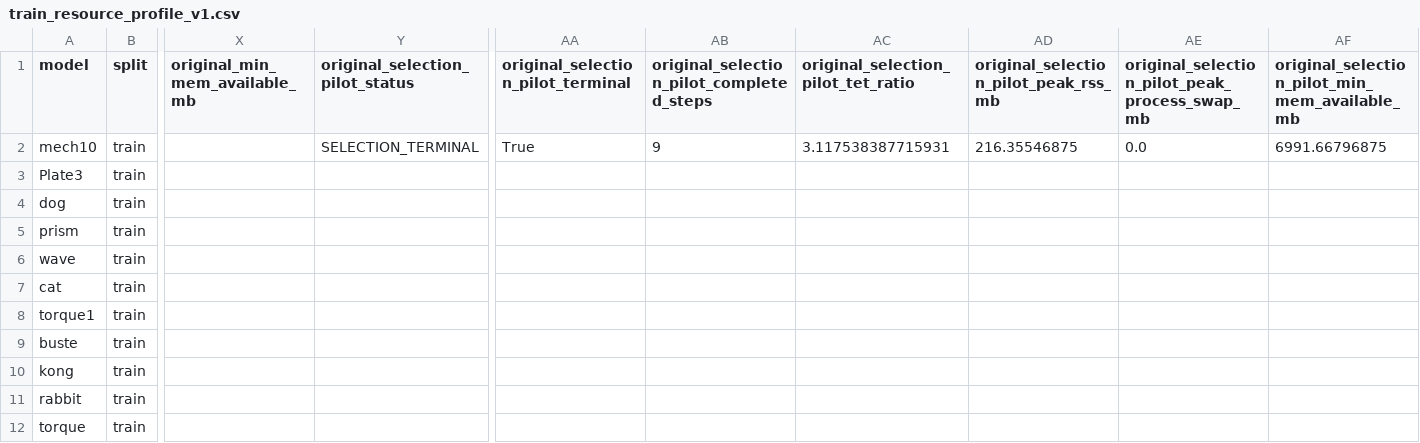
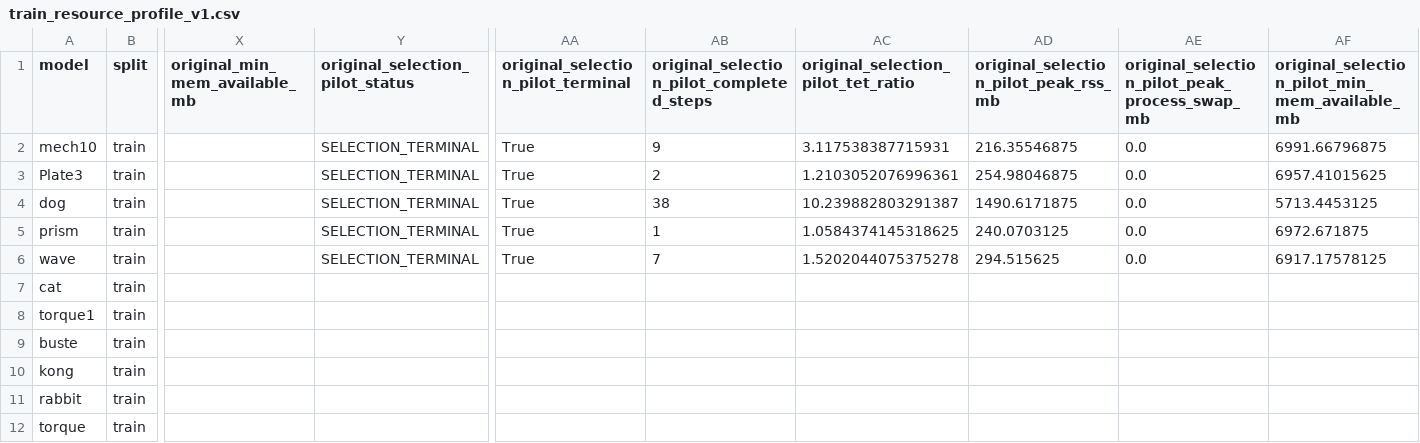
Before and after one commit to yangjingkun321-lab/loopycuts-rl, a CSV file: data/manifests/train_resource_profile_v1.csv, drawn as a sheet; only a part is shown, gaps mark what is left out; the diff names each change by its address in the sheet, - before the commit and + after, or states it on an @@ line.

Commit message:
Add first Original selection screening batch

```diff
--- a/data/manifests/train_resource_profile_v1.csv
+++ b/data/manifests/train_resource_profile_v1.csv
-Y3:Y6 (original_selection_pilot_status): (empty)
+Y3:Y6 (original_selection_pilot_status): SELECTION_TERMINAL
-AA3:AA6: (empty)
+AA3:AA6: True
-AB3: (empty)
+AB3: 2
-AC3: (empty)
+AC3: 1.2103052076996361
-AD3: (empty)
+AD3: 254.98046875
-AE3:AE6: (empty)
+AE3:AE6: 0.0
-AF3: (empty)
+AF3: 6957.41015625
-AB4: (empty)
+AB4: 38
-AC4: (empty)
+AC4: 10.239882803291387
-AD4: (empty)
+AD4: 1490.6171875
-AF4: (empty)
+AF4: 5713.4453125
-AB5: (empty)
+AB5: 1
-AC5: (empty)
+AC5: 1.0584374145318625
-AD5: (empty)
+AD5: 240.0703125
-AF5: (empty)
+AF5: 6972.671875
-AB6: (empty)
+AB6: 7
-AC6: (empty)
+AC6: 1.5202044075375278
-AD6: (empty)
+AD6: 294.515625
-AF6: (empty)
+AF6: 6917.17578125
```
